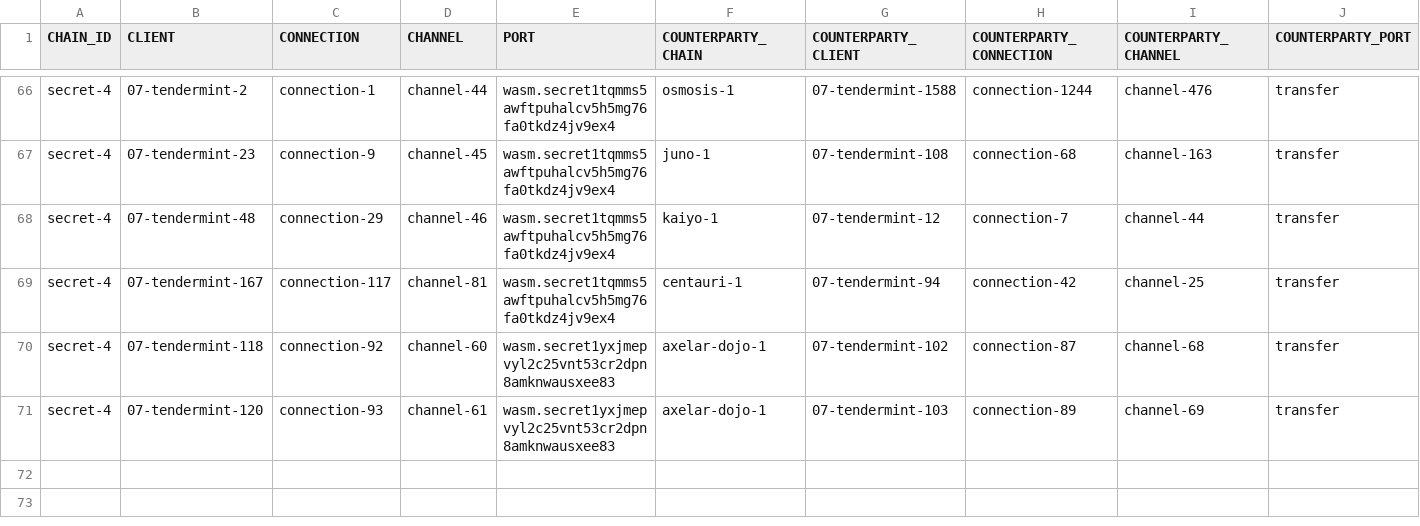
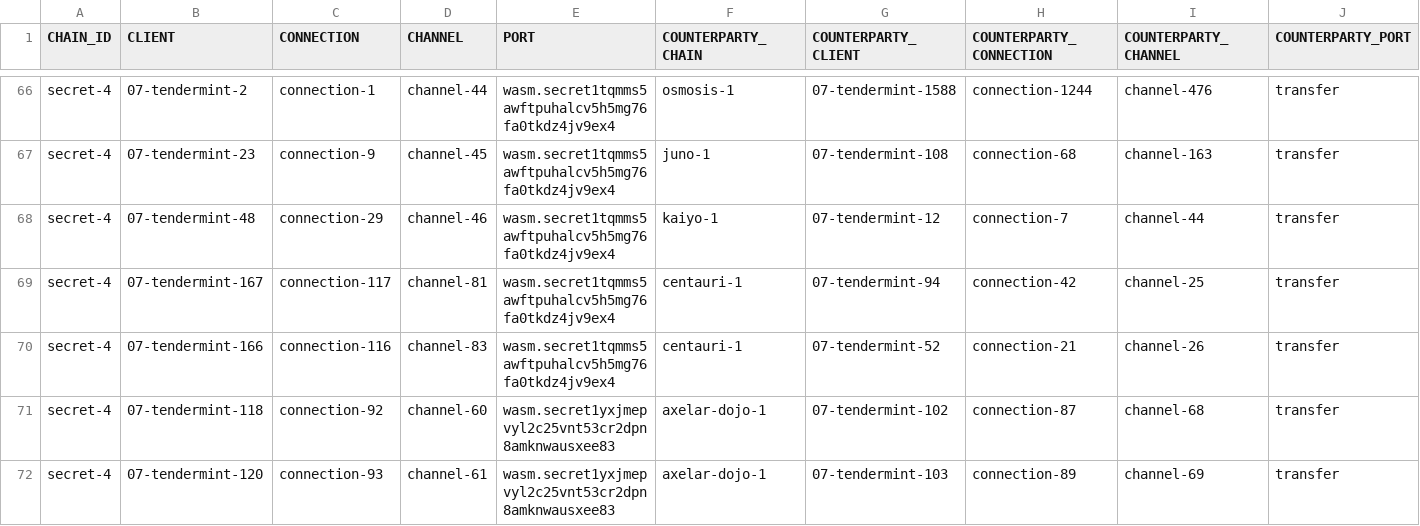
Before and after one commit to clemensgg/ibc-tables, a CSV file: secretnetwork/ibc_table.csv, drawn as a sheet; only a part is shown, gaps mark what is left out.

```diff
--- a/secretnetwork/ibc_table.csv
+++ b/secretnetwork/ibc_table.csv
@@ -69,2 +69,3 @@ secret-4, 07-tendermint-48, connection-29, channel-46, wasm.secret1tqmms5awftpuh
 secret-4, 07-tendermint-167, connection-117, channel-81, wasm.secret1tqmms5awftpuhalcv5h5mg76fa0tkdz4jv9ex4, centauri-1, 07-tendermint-94, connection-42, channel-25, transfer
+secret-4, 07-tendermint-166, connection-116, channel-83, wasm.secret1tqmms5awftpuhalcv5h5mg76fa0tkdz4jv9ex4, centauri-1, 07-tendermint-52, connection-21, channel-26, transfer
 secret-4, 07-tendermint-118, connection-92, channel-60, wasm.secret1yxjmepvyl2c25vnt53cr2dpn8amknwausxee83, axelar-dojo-1, 07-tendermint-102, connection-87, channel-68, transfer
```
